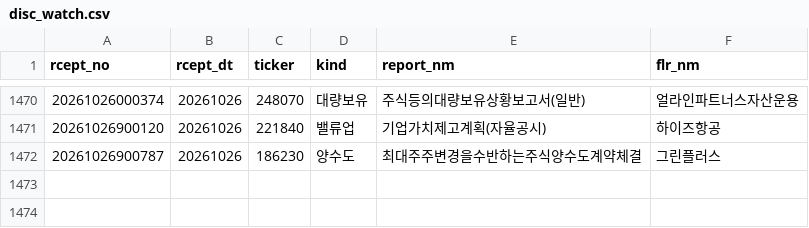
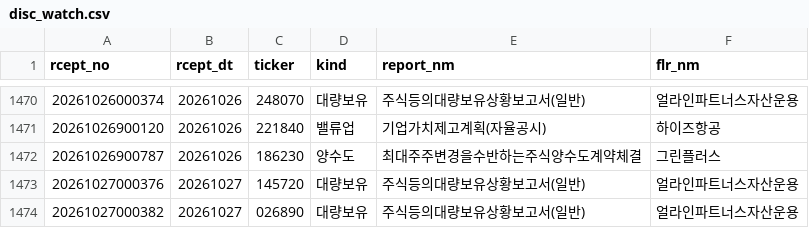
Before and after one commit to bamhobak/kospi-volume, a CSV file: data/disc_watch.csv, drawn as a sheet; only a part is shown, gaps mark what is left out.

```diff
--- a/data/disc_watch.csv
+++ b/data/disc_watch.csv
@@ -1472 +1472,3 @@ rcept_no,rcept_dt,ticker,kind,report_nm,flr_nm
 20261026900787,20261026,186230,양수도,최대주주변경을수반하는주식양수도계약체결              ,그린플러스
+20261027000376,20261027,145720,대량보유,주식등의대량보유상황보고서(일반),얼라인파트너스자산운용
+20261027000382,20261027,026890,대량보유,주식등의대량보유상황보고서(일반),얼라인파트너스자산운용
```
Also changed, not shown: data/buyback_recent.csv, data/credit_recent.csv, 8 other files.
